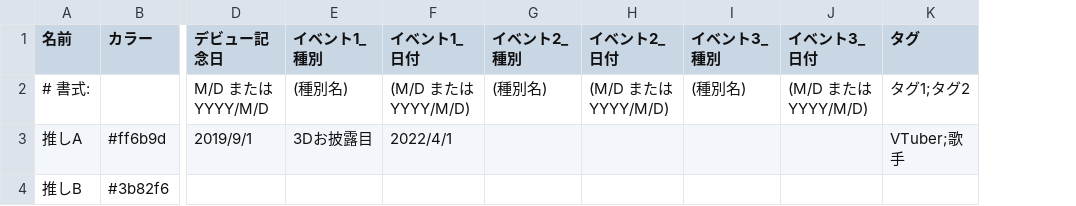
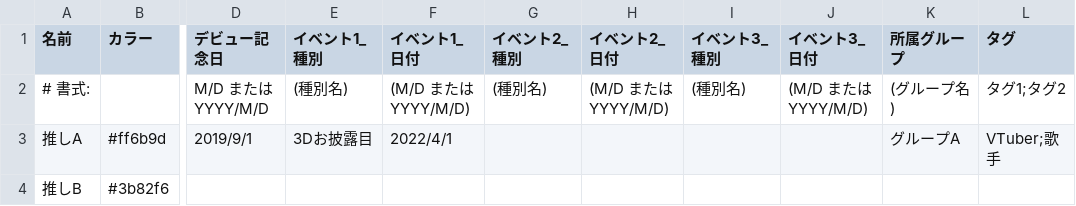
Before and after one commit to daraddara/oshikoyo, a CSV file: docs/oshi_template.csv, drawn as a sheet; only a part is shown, gaps mark what is left out; the diff names each change by its address in the sheet, - before the commit and + after, or states it on an @@ line.

```diff
--- a/docs/oshi_template.csv
+++ b/docs/oshi_template.csv
+column K (所属グループ), rows 2-3: (グループ名) | グループA
```
Also changed, not shown: sample/oshi-sample.csv, 6 other files.
